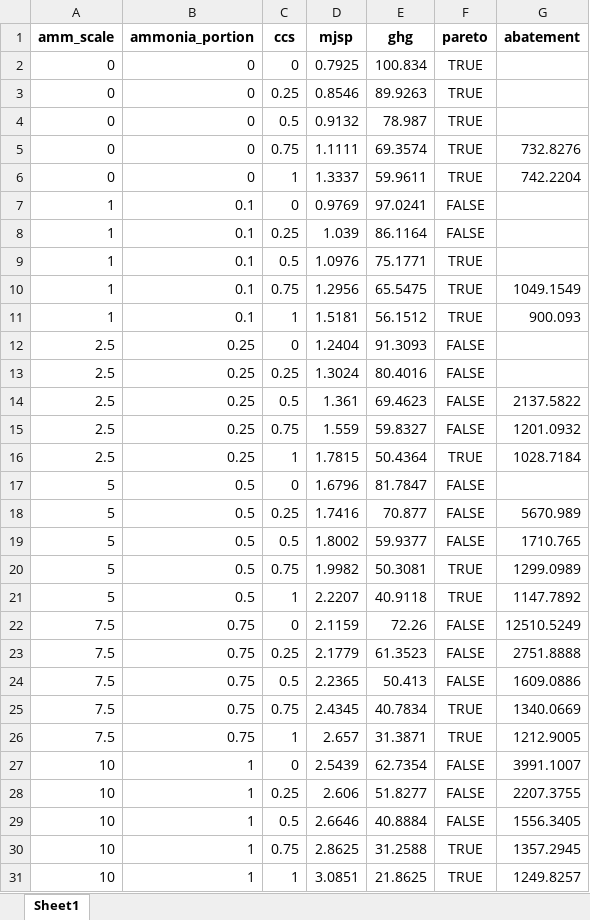
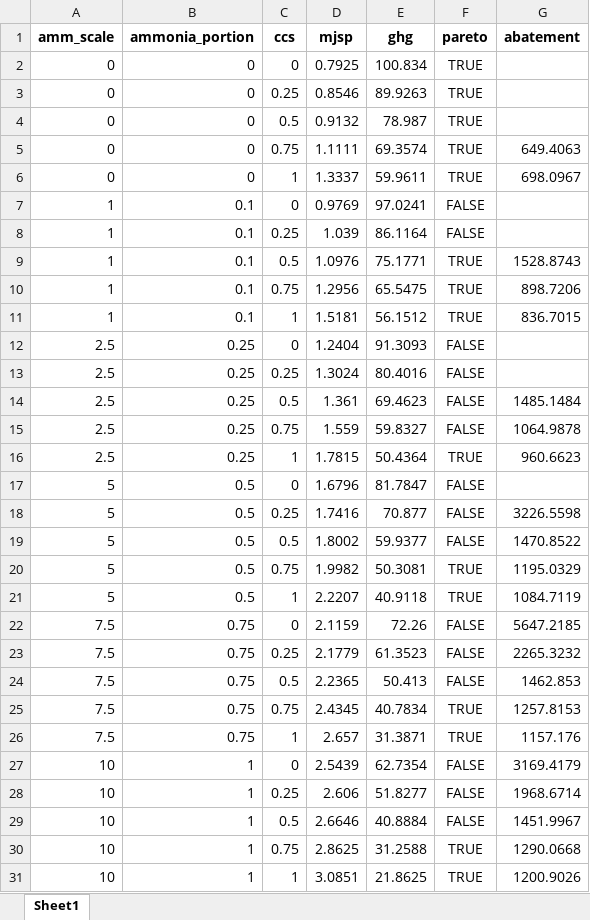
Before and after one commit to Hyein-coder/epel-biomass, an Excel workbook: Result/pareto_front.xlsx, sheet Sheet1, drawn as a sheet; values as stored, in another font and other column widths than the file's, no borders; the diff names each change by its address in the sheet, - before the commit and + after, or states it on an @@ line.

```diff
--- a/Result/pareto_front.xlsx (sheet Sheet1)
+++ b/Result/pareto_front.xlsx (sheet Sheet1)
-G5 (abatement): 732.8276
+G5 (abatement): 649.4063
-G6 (abatement): 742.2204
+G6 (abatement): 698.0967
-G9 (abatement): (empty)
+G9 (abatement): 1528.8743
-G10 (abatement): 1049.1549
+G10 (abatement): 898.7206
-G11 (abatement): 900.093
+G11 (abatement): 836.7015
-G14 (abatement): 2137.5822
+G14 (abatement): 1485.1484
-G15 (abatement): 1201.0932
+G15 (abatement): 1064.9878
-G16 (abatement): 1028.7184
+G16 (abatement): 960.6623
-G18 (abatement): 5670.989
+G18 (abatement): 3226.5598
-G19 (abatement): 1710.765
+G19 (abatement): 1470.8522
-G20 (abatement): 1299.0989
+G20 (abatement): 1195.0329
-G21 (abatement): 1147.7892
+G21 (abatement): 1084.7119
-G22 (abatement): 12510.5249
+G22 (abatement): 5647.2185
-G23 (abatement): 2751.8888
+G23 (abatement): 2265.3232
-G24 (abatement): 1609.0886
+G24 (abatement): 1462.853
-G25 (abatement): 1340.0669
+G25 (abatement): 1257.8153
-G26 (abatement): 1212.9005
+G26 (abatement): 1157.176
-G27 (abatement): 3991.1007
+G27 (abatement): 3169.4179
-G28 (abatement): 2207.3755
+G28 (abatement): 1968.6714
-G29 (abatement): 1556.3405
+G29 (abatement): 1451.9967
-G30 (abatement): 1357.2945
+G30 (abatement): 1290.0668
-G31 (abatement): 1249.8257
+G31 (abatement): 1200.9026
```
Also changed, not shown: Result/pareto_front_sensitivity.xlsx, 36 other files.
